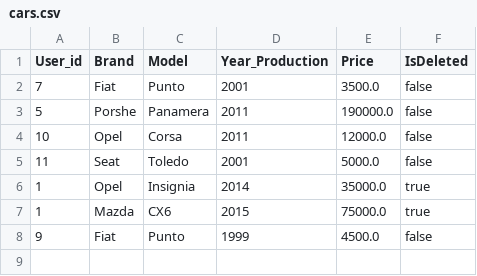
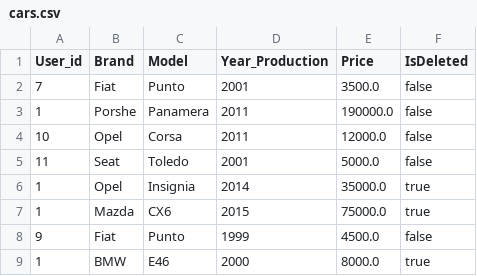
Before and after one commit to radekkowal11/com.company.CarDealerShop, a CSV file: csv/cars.csv, drawn as a sheet.

```diff
--- a/csv/cars.csv
+++ b/csv/cars.csv
@@ -2,3 +2,3 @@ User_id,Brand,Model,Year_Production,Price,IsDeleted
 7,Fiat,Punto,2001,3500.0,false
-5,Porshe,Panamera,2011,190000.0,false
+1,Porshe,Panamera,2011,190000.0,false
 10,Opel,Corsa,2011,12000.0,false
@@ -8 +8,2 @@ User_id,Brand,Model,Year_Production,Price,IsDeleted
 9,Fiat,Punto,1999,4500.0,false
+1,BMW,E46,2000,8000.0,true
```
Also changed, not shown: out/production/com.company.CarDealerShop/csv/cars.csv, 14 other files.
